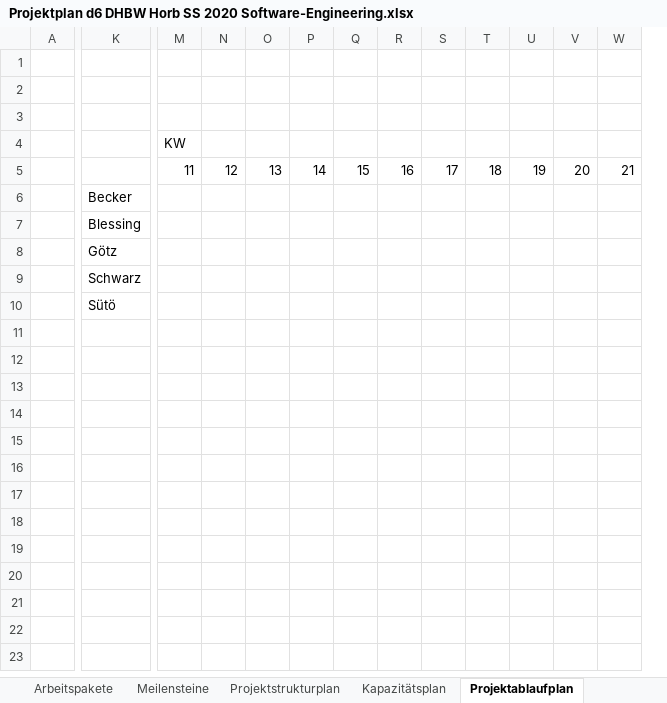
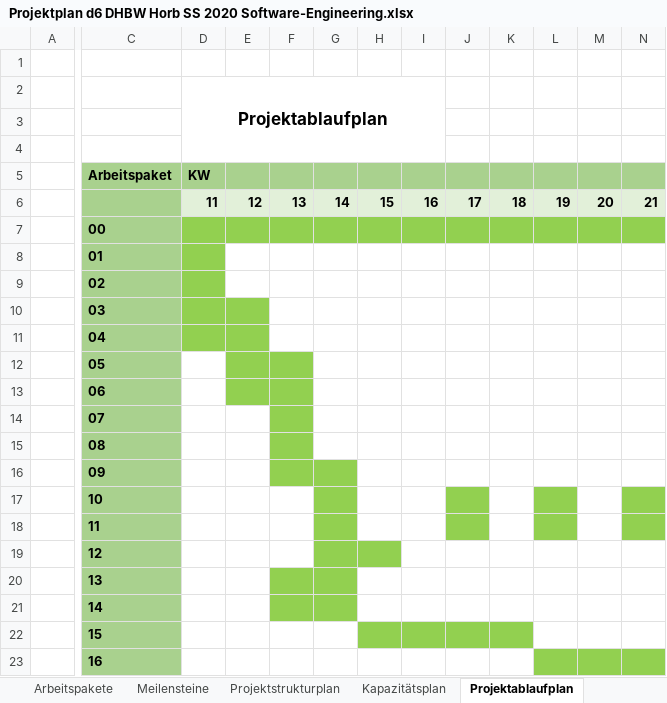
Before and after one commit to QtSwabianGirl/d6, an Excel workbook: doc/Projektplan d6 DHBW Horb SS 2020 Software-Engineering.xlsx, sheet Projektablaufplan, drawn as a sheet; only a part is shown, gaps mark what is left out; values as stored, in another font and other column widths than the file's, no borders; charts and pictures and table styles not drawn; removed rows and columns are numbered as before the commit, all else as after; rows hold the shown columns only; the diff covers the shown part only; the diff names each change by its address in the sheet, - before the commit and + after, or states it on an @@ line.

```diff
--- a/doc/Projektplan d6 DHBW Horb SS 2020 Software-Engineering.xlsx (sheet Projektablaufplan)
+++ b/doc/Projektplan d6 DHBW Horb SS 2020 Software-Engineering.xlsx (sheet Projektablaufplan)
-column K, rows 6-10: Becker | Blessing | Götz | Schwarz | Sütö
+column C (Arbeitspaket), rows 7-11: 00 | 01 | 02 | 03 | 04
+row 2:  |  | Projektablaufplan
-D5 bold: off
+D5 bold: on
-D5:N5 fill: none
+D5:N5 fill: #A9D18E
@@ D6:N6 fill: none → #E2F0D9, bold: off → on @@
-D7:N7 fill: none
+D7:N7 fill: #92D050
-D8:D9 fill: none
+D8:D9 fill: #92D050
-D10:E11 fill: none
+D10:E11 fill: #92D050
+row 12:  | 05
+row 13:  | 06
+row 14:  | 07
+row 15:  | 08
+row 16:  | 09
+row 17:  | 10
+row 18:  | 11
+row 19:  | 12
+row 20:  | 13
+row 21:  | 14
+row 22:  | 15
+row 23:  | 16
```
Also changed, not shown: 9 removed columns and cell formats elsewhere in this sheet, sheet Projektplan, charts or pictures.
